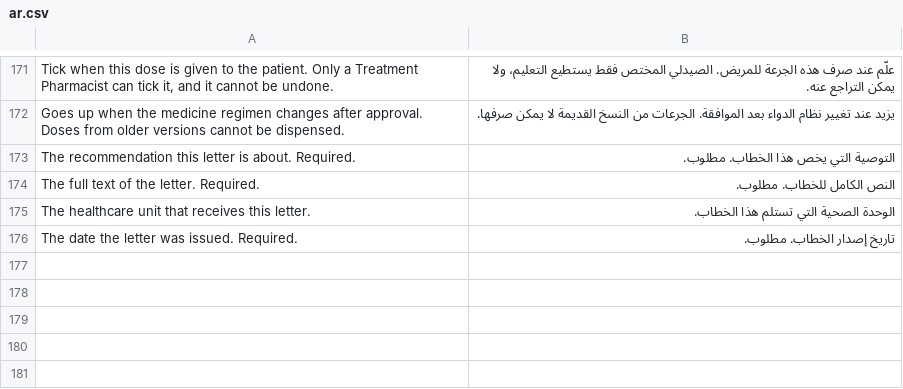
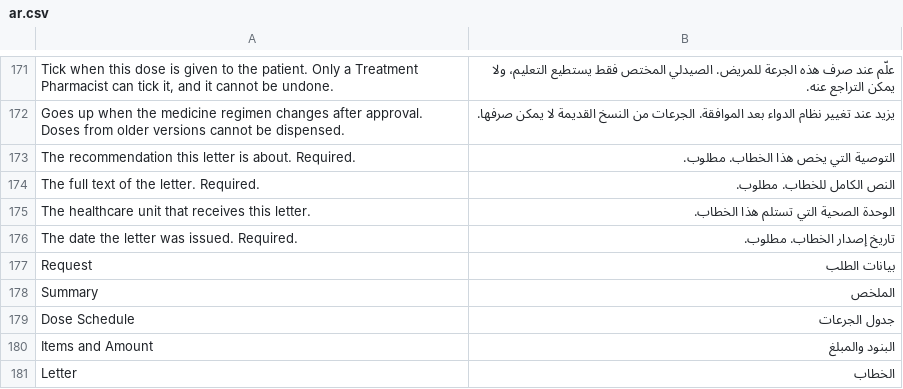
Before and after one commit to Steeif/state_treatment, a CSV file: state_treatment/translations/ar.csv, drawn as a sheet; only a part is shown, gaps mark what is left out.

```diff
--- a/state_treatment/translations/ar.csv
+++ b/state_treatment/translations/ar.csv
@@ -176 +176,6 @@
 "The date the letter was issued. Required.","تاريخ إصدار الخطاب. مطلوب.",
+"Request","بيانات الطلب",
+"Summary","الملخص",
+"Dose Schedule","جدول الجرعات",
+"Items and Amount","البنود والمبلغ",
+"Letter","الخطاب",
```
Also changed, not shown: 4 other files.
